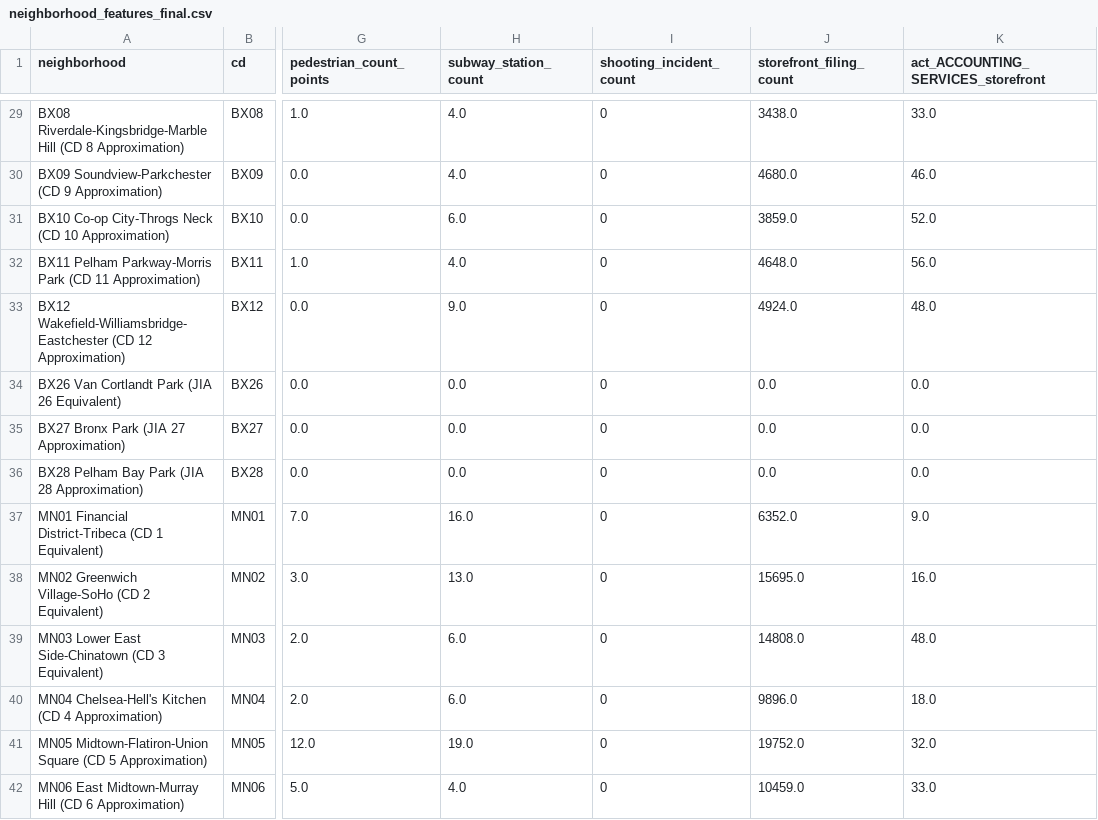
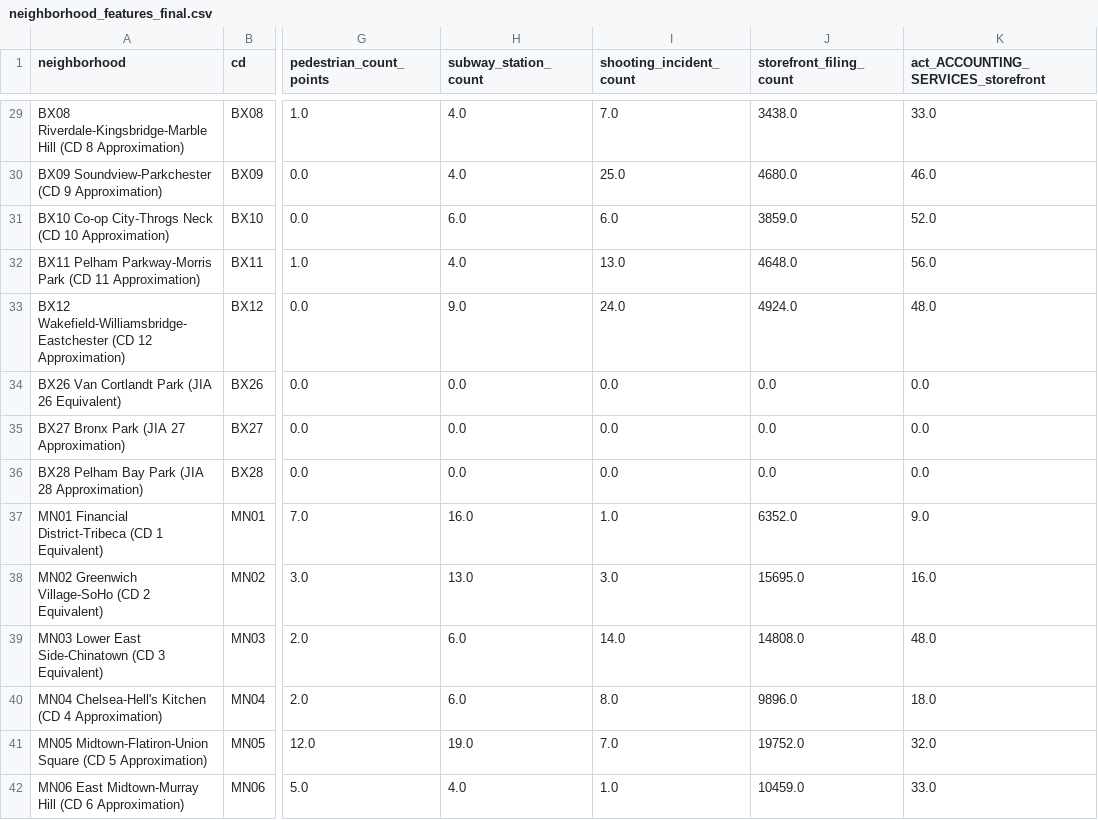
Before and after one commit to ringochen06/nyc-commercial-intelligence, a CSV file: data/processed/neighborhood_features_final.csv, drawn as a sheet; only a part is shown, gaps mark what is left out; the diff covers the shown part only; the diff names each change by its address in the sheet, - before the commit and + after, or states it on an @@ line.

```diff
--- a/data/processed/neighborhood_features_final.csv
+++ b/data/processed/neighborhood_features_final.csv
-I29 (shooting_incident_count): 0
+I29 (shooting_incident_count): 7.0
-I30 (shooting_incident_count): 0
+I30 (shooting_incident_count): 25.0
-I31 (shooting_incident_count): 0
+I31 (shooting_incident_count): 6.0
-I32 (shooting_incident_count): 0
+I32 (shooting_incident_count): 13.0
-I33 (shooting_incident_count): 0
+I33 (shooting_incident_count): 24.0
-I34:I36 (shooting_incident_count): 0
+I34:I36 (shooting_incident_count): 0.0
-I37 (shooting_incident_count): 0
+I37 (shooting_incident_count): 1.0
-I38 (shooting_incident_count): 0
+I38 (shooting_incident_count): 3.0
-I39 (shooting_incident_count): 0
+I39 (shooting_incident_count): 14.0
-I40 (shooting_incident_count): 0
+I40 (shooting_incident_count): 8.0
-I41 (shooting_incident_count): 0
+I41 (shooting_incident_count): 7.0
-I42 (shooting_incident_count): 0
+I42 (shooting_incident_count): 1.0
```
Also changed, not shown: 57 edited cells elsewhere in this file, data/processed/shooting_features.csv, 2 other files.
